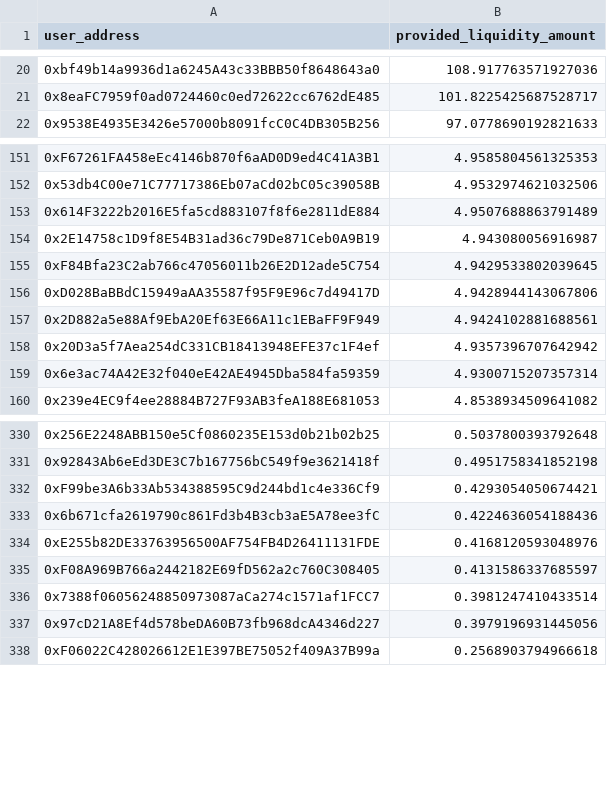
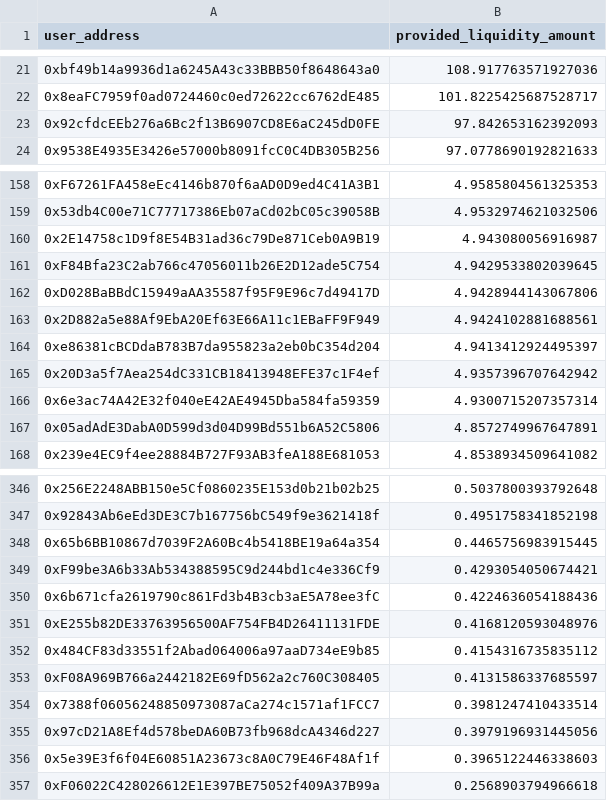
Before and after one commit to steakbankfinance/snapshot-stake-lp, a CSV file: 20210430/public_sale_snapshot.csv, drawn as a sheet; only a part is shown, gaps mark what is left out; removed rows and columns are numbered as before the commit, all else as after; the diff covers the shown part only; the diff names each change by its address in the sheet, - before the commit and + after, or states it on an @@ line.

```diff
--- a/20210430/public_sale_snapshot.csv
+++ b/20210430/public_sale_snapshot.csv
+row 23: 0x92cfdcEEb276a6Bc2f13B6907CD8E6aC245dD0FE | 97.842653162392093
-row 153: 0x614F3222b2016E5fa5cd883107f8f6e2811dE884 | 4.9507688863791489
+row 164: 0xe86381cBCDdaB783B7da955823a2eb0bC354d204 | 4.9413412924495397
+row 167: 0x05adAdE3DabA0D599d3d04D99Bd551b6A52C5806 | 4.8572749967647891
+row 348: 0x65b6BB10867d7039F2A60Bc4b5418BE19a64a354 | 0.4465756983915445
+row 352: 0x484CF83d33551f2Abad064006a97aaD734eE9b85 | 0.4154316735835112
+row 356: 0x5e39E3f6f04E60851A23673c8A0C79E46F48Af1f | 0.3965122446338603
```
Also changed, not shown: 25 added rows, 10 removed rows and 7 moved rows elsewhere in this file, 20210502/public_sale_snapshot.csv, 20210503/public_sale_snapshot.csv, 13 other files.
